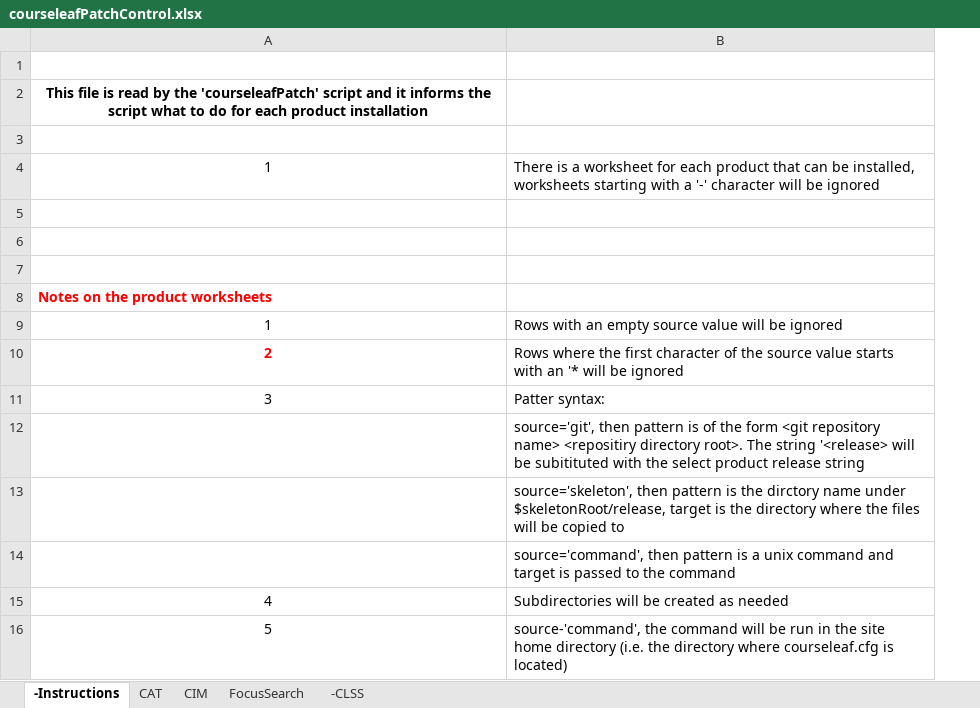
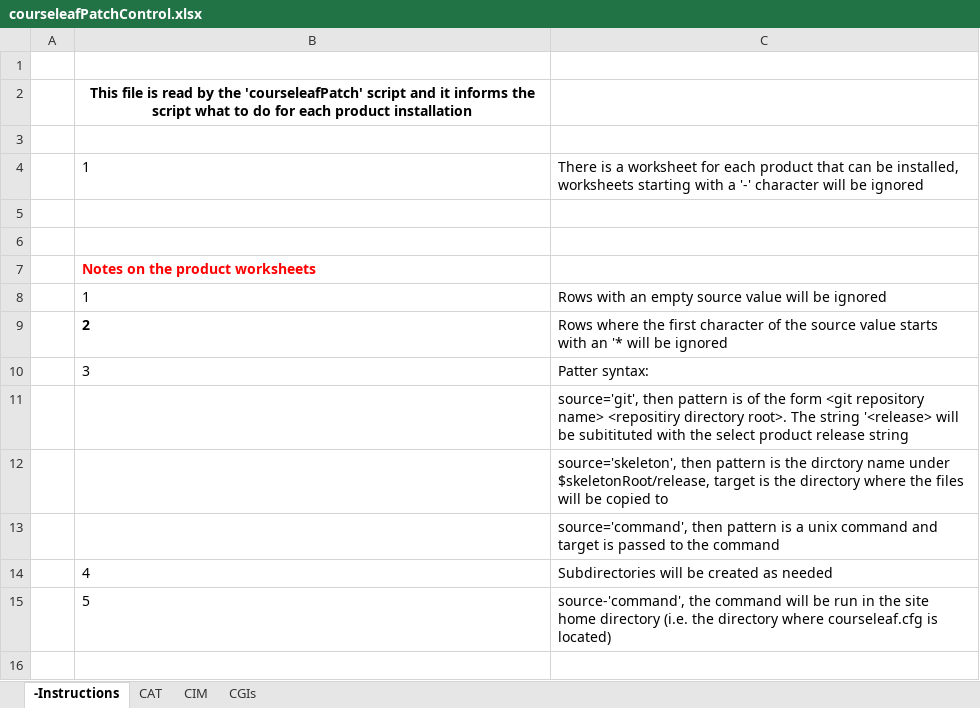
Before and after one commit to scudiero/tools, an Excel workbook: workbooks/courseleafPatchControl.xlsx, sheet -Instructions, drawn as a sheet; values as stored, in another font and other column widths than the file's, no borders; removed rows and columns are numbered as before the commit, all else as after; the diff names each change by its address in the sheet, - before the commit and + after, or states it on an @@ line.

```diff
--- a/workbooks/courseleafPatchControl.xlsx (sheet -Instructions)
+++ b/workbooks/courseleafPatchControl.xlsx (sheet -Instructions)
-sheet tab: FocusSearch
-sheet tab: -CLSS
+sheet tab: CGIs
+column A, empty
-B4 alignment: center
+B4 alignment: left
-row 5: (empty)
-B8:B10 alignment: center
+B8:B10 alignment: left
-B9 text colour: #FF0000
+B9 text colour: black
-B14:B15 alignment: center
+B14:B15 alignment: left
```
Also changed, not shown: sheet CAT, sheet CIM.
